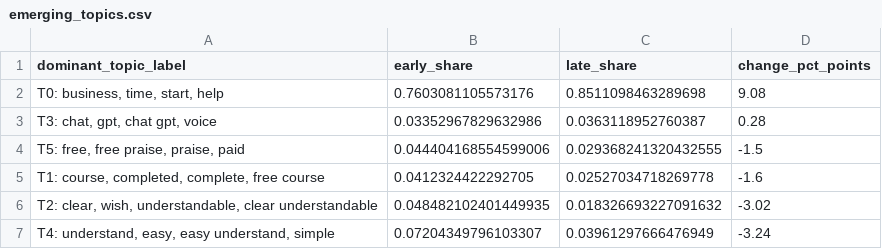
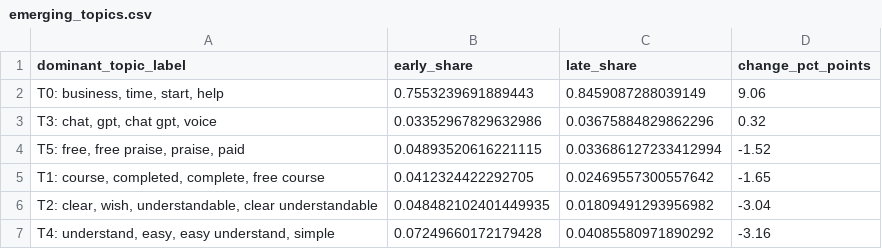
Before and after one commit to Shifali-Chandra/socialpulse-market-intelligence, a CSV file: data/reports/trends/emerging_topics.csv, drawn as a sheet.

```diff
--- a/data/reports/trends/emerging_topics.csv
+++ b/data/reports/trends/emerging_topics.csv
@@ -1,7 +1,7 @@
 dominant_topic_label,early_share,late_share,change_pct_points
-"T0: business, time, start, help",0.7603081105573176,0.8511098463289698,9.08
-"T3: chat, gpt, chat gpt, voice",0.03352967829632986,0.0363118952760387,0.28
-"T5: free, free praise, praise, paid",0.044404168554599006,0.029368241320432555,-1.5
-"T1: course, completed, complete, free course",0.0412324422292705,0.02527034718269778,-1.6
-"T2: clear, wish, understandable, clear understandable",0.048482102401449935,0.018326693227091632,-3.02
-"T4: understand, easy, easy understand, simple",0.07204349796103307,0.03961297666476949,-3.24
+"T0: business, time, start, help",0.7553239691889443,0.8459087288039149,9.06
+"T3: chat, gpt, chat gpt, voice",0.03352967829632986,0.03675884829862296,0.32
+"T5: free, free praise, praise, paid",0.04893520616221115,0.033686127233412994,-1.52
+"T1: course, completed, complete, free course",0.0412324422292705,0.02469557300557642,-1.65
+"T2: clear, wish, understandable, clear understandable",0.048482102401449935,0.01809491293956982,-3.04
+"T4: understand, easy, easy understand, simple",0.07249660172179428,0.04085580971890292,-3.16
```
Also changed, not shown: data/reports/features/engagement_by_topic.csv, data/reports/features/topic_by_keyword.csv, 6 other files.
